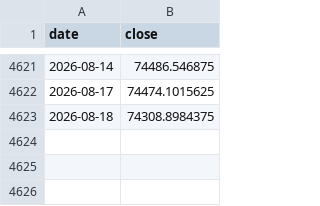
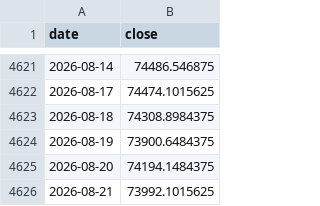
Before and after one commit to Harshadapadma/market-data, a CSV file: data/live/indices/IDX_NSMIDCP.csv, drawn as a sheet; only a part is shown, gaps mark what is left out.

```diff
--- a/data/live/indices/IDX_NSMIDCP.csv
+++ b/data/live/indices/IDX_NSMIDCP.csv
@@ -4623 +4623,4 @@ date,close
 2026-08-18,74308.8984375
+2026-08-19,73900.6484375
+2026-08-20,74194.1484375
+2026-08-21,73992.1015625
```
Also changed, not shown: data/live/indices/CL_F.csv, data/live/indices/IDX_CNXIT.csv, 10 other files.
